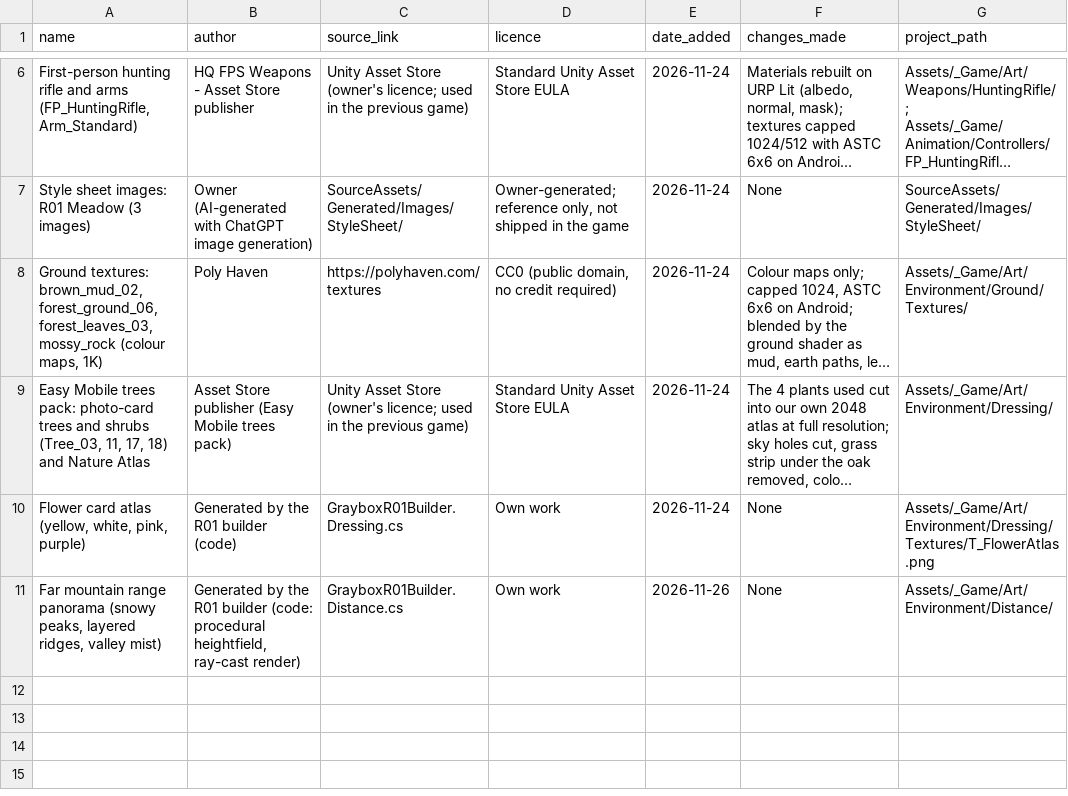
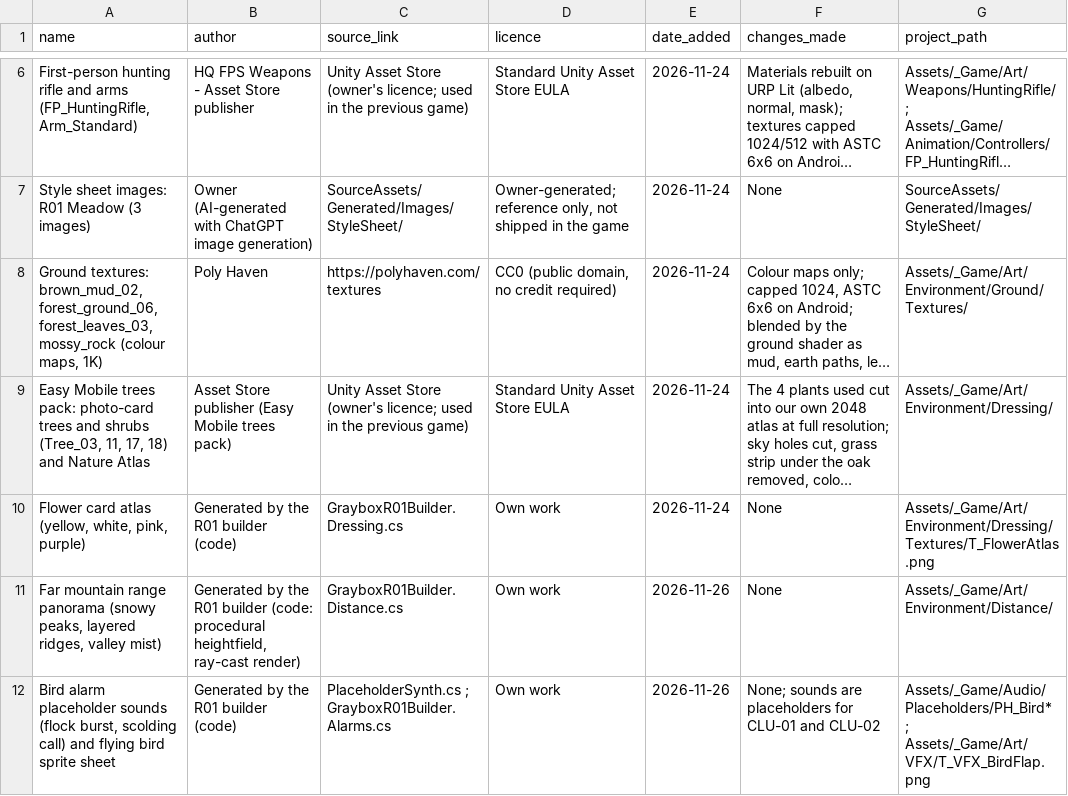
Before and after one commit to yahyaidrees/hunting-game-landscape, a CSV file: Assets/_Game/Data/Credits/LicenceLog.csv, drawn as a sheet; only a part is shown, gaps mark what is left out; long unchanged cells end in ….

```diff
--- a/Assets/_Game/Data/Credits/LicenceLog.csv
+++ b/Assets/_Game/Data/Credits/LicenceLog.csv
@@ -11 +11,2 @@ name,author,source_link,licence,date_added,changes_made,project_path
 "Far mountain range panorama (snowy peaks, layered ridges, valley mist)","Generated by the R01 builder (code: procedural heightfield, ray-cast render)","GrayboxR01Builder.Distance.cs","Own work","2026-11-26","None","Assets/_Game/Art/Environment/Distance/"
+"Bird alarm placeholder sounds (flock burst, scolding call) and flying bird sprite sheet","Generated by the R01 builder (code)","PlaceholderSynth.cs ; GrayboxR01Builder.Alarms.cs","Own work","2026-11-26","None; sounds are placeholders for CLU-01 and CLU-02","Assets/_Game/Audio/Placeholders/PH_Bird* ; Assets/_Game/Art/VFX/T_VFX_BirdFlap.png"
```
Also changed, not shown: 44 other files.
